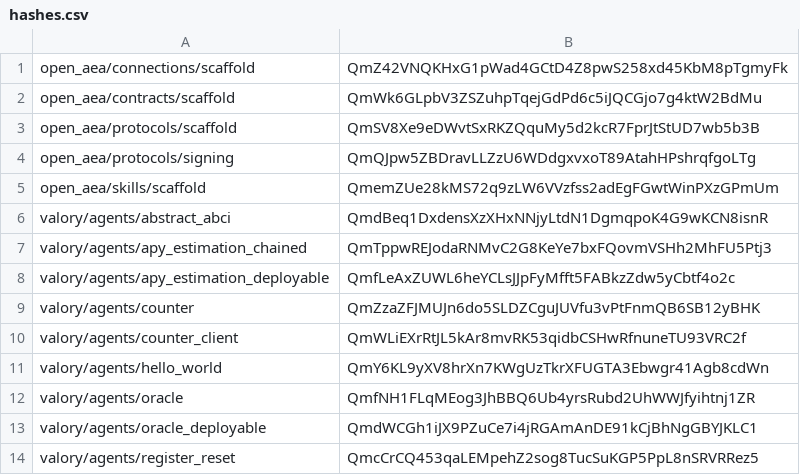
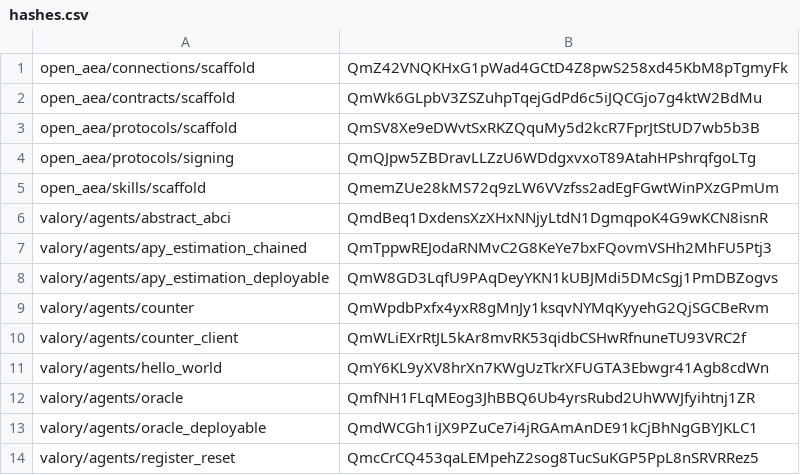
Before and after one commit to valory-xyz/open-autonomy, a CSV file: packages/hashes.csv, drawn as a sheet; only a part is shown.

Commit message:
fixed hashes

```diff
--- a/packages/hashes.csv
+++ b/packages/hashes.csv
@@ -7,4 +7,4 @@ valory/agents/abstract_abci,QmdBeq1DxdensXzXHxNNjyLtdN1DgmqpoK4G9wKCN8isnR
 valory/agents/apy_estimation_chained,QmTppwREJodaRNMvC2G8KeYe7bxFQovmVSHh2MhFU5Ptj3
-valory/agents/apy_estimation_deployable,QmfLeAxZUWL6heYCLsJJpFyMfft5FABkzZdw5yCbtf4o2c
-valory/agents/counter,QmZzaZFJMUJn6do5SLDZCguJUVfu3vPtFnmQB6SB12yBHK
+valory/agents/apy_estimation_deployable,QmW8GD3LqfU9PAqDeyYKN1kUBJMdi5DMcSgj1PmDBZogvs
+valory/agents/counter,QmWpdbPxfx4yxR8gMnJy1ksqvNYMqKyyehG2QjSGCBeRvm
 valory/agents/counter_client,QmWLiEXrRtJL5kAr8mvRK53qidbCSHwRfnuneTU93VRC2f
```
Also changed, not shown: 1 other file.
